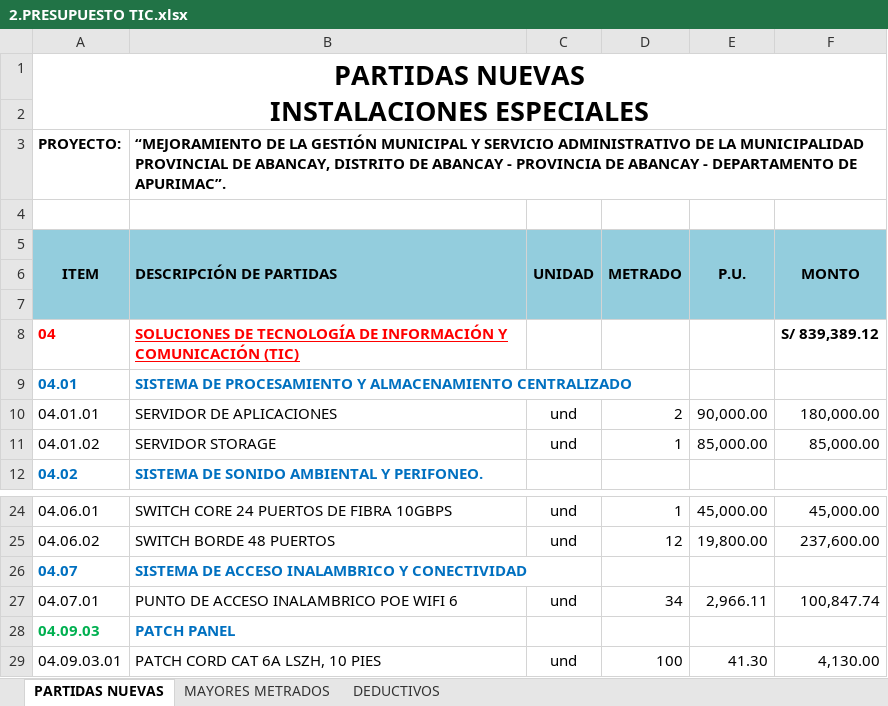
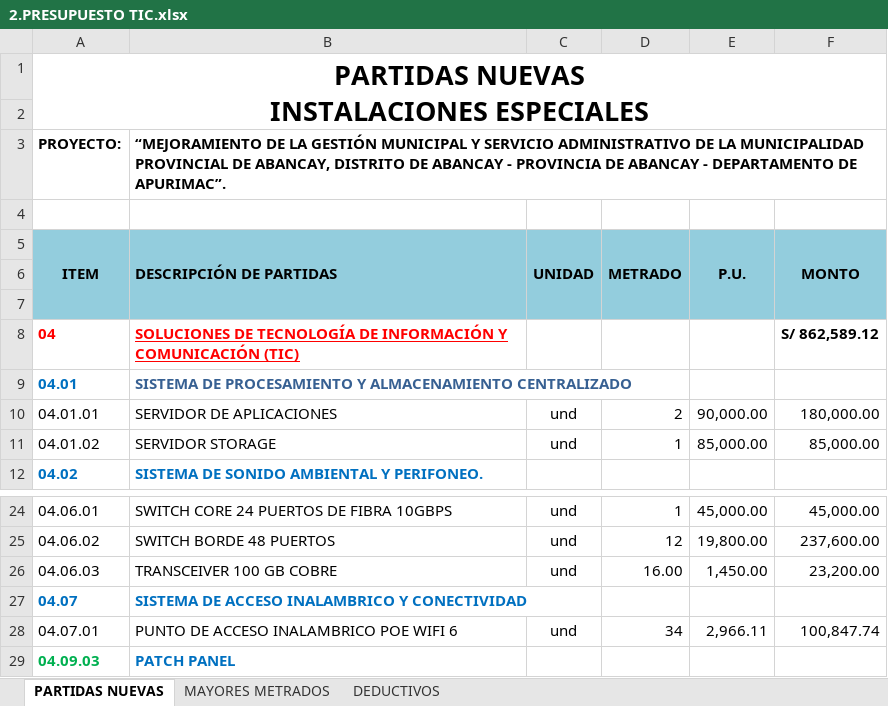
Before and after one commit to mrlivano/TIC-PALACIO, an Excel workbook: AMPLIACION 05 TIC/02. PRESUPUESTO TIC/2.PRESUPUESTO TIC.xlsx, sheet PARTIDAS NUEVAS, drawn as a sheet; only a part is shown, gaps mark what is left out; the shorter side is filled out with more unchanged rows; values as stored, in another font and other column widths than the file's, no borders; charts and pictures and conditional formats not drawn; the diff names each change by its address in the sheet, - before the commit and + after, or states it on an @@ line.

```diff
--- a/AMPLIACION 05 TIC/02. PRESUPUESTO TIC/2.PRESUPUESTO TIC.xlsx (sheet PARTIDAS NUEVAS)
+++ b/AMPLIACION 05 TIC/02. PRESUPUESTO TIC/2.PRESUPUESTO TIC.xlsx (sheet PARTIDAS NUEVAS)
-F8 (MONTO): S/ 839,389.12
+F8 (MONTO): S/ 862,589.12
-B9 text colour: #0070C0
+B9 text colour: #376092
+row 26: 04.06.03 | TRANSCEIVER 100 GB COBRE | und | 16.00 | 1,450.00 | 23,200.00
```
Also changed, not shown: sheet MAYORES METRADOS, sheet DEDUCTIVOS.
